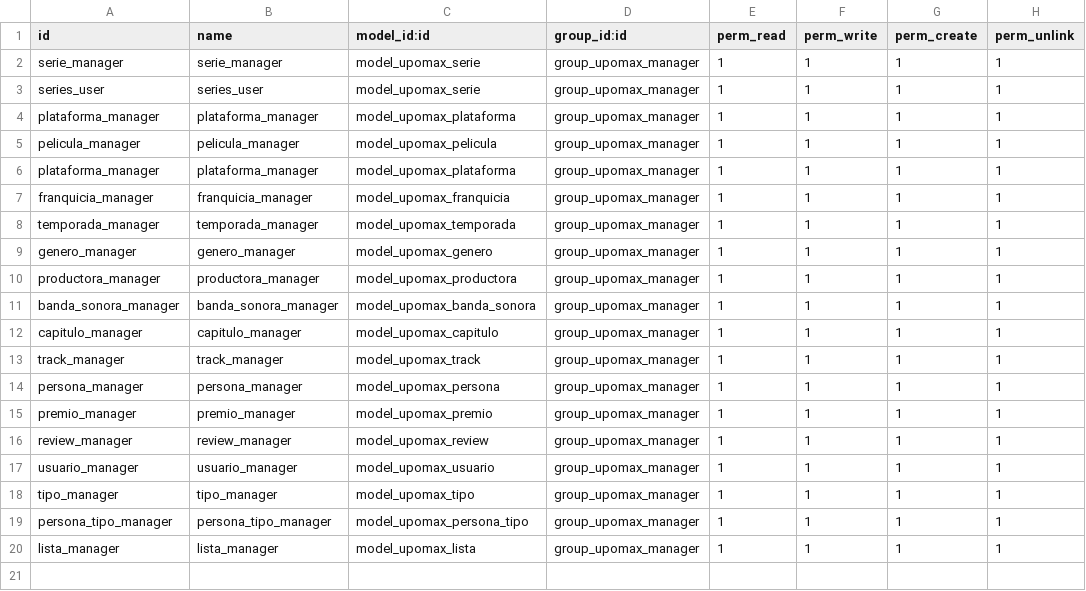
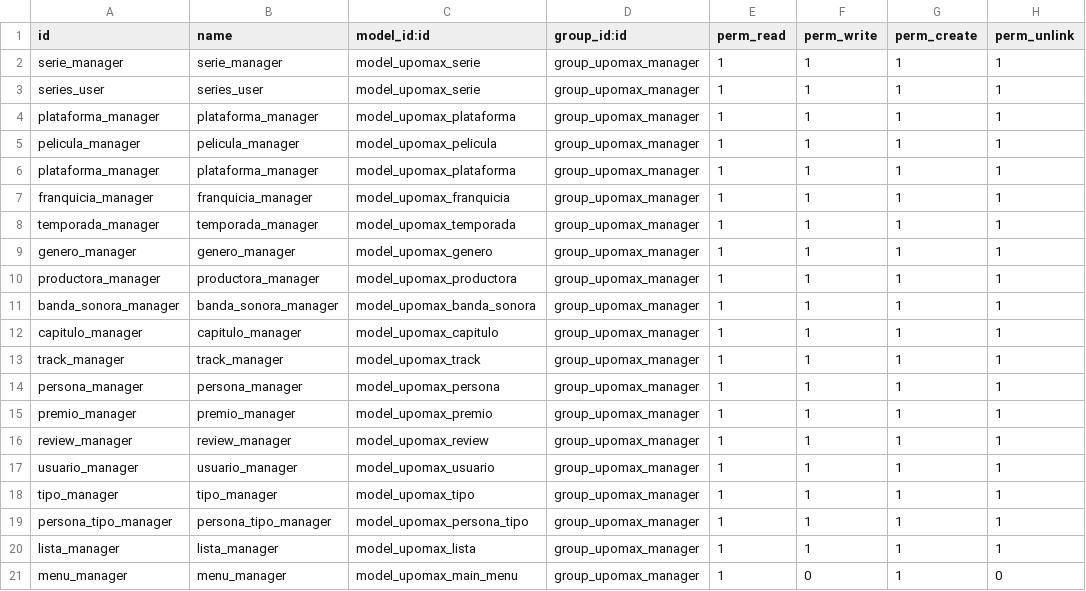
Before and after one commit to Joseab010/UPOMAX, a CSV file: odoo/addons/upomax/security/ir.model.access.csv, drawn as a sheet; the diff names each change by its address in the sheet, - before the commit and + after, or states it on an @@ line.

```diff
--- a/odoo/addons/upomax/security/ir.model.access.csv
+++ b/odoo/addons/upomax/security/ir.model.access.csv
+row 21: menu_manager | menu_manager | model_upomax_main_menu | group_upomax_manager | 1 | 0 | 1 | 0
```
Also changed, not shown: 4 other files.
